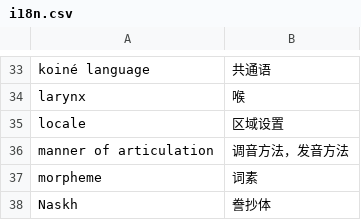
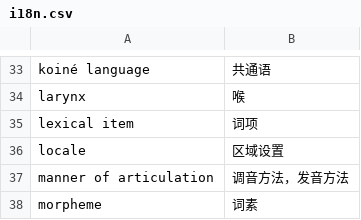
Before and after one commit to xfq/glossary, a CSV file: i18n/i18n.csv, drawn as a sheet; only a part is shown, gaps mark what is left out; the shorter side is filled out with more unchanged rows.

Commit message:
Add lexical item

```diff
--- a/i18n/i18n.csv
+++ b/i18n/i18n.csv
@@ -34,2 +34,3 @@ koiné language,共通语
 larynx,喉
+lexical item,词项
 locale,区域设置
```
Also changed, not shown: 1 other file.
